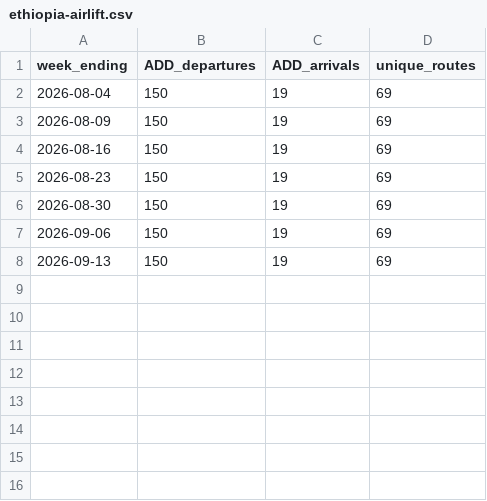
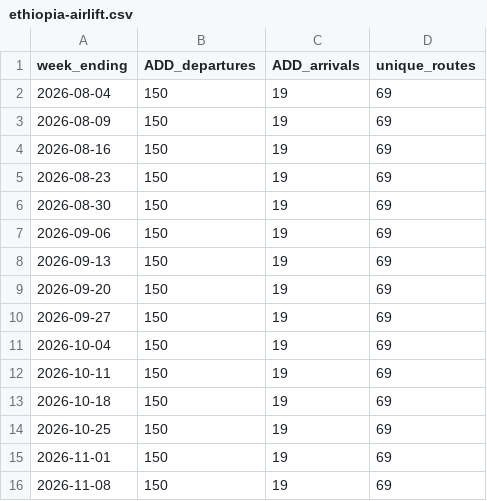
Before and after one commit to hico11/destinationeconomics-data, a CSV file: data/ethiopia-airlift.csv, drawn as a sheet; the diff names each change by its address in the sheet, - before the commit and + after, or states it on an @@ line.

Commit message:
Ethiopia airlift refresh 2026-11-10

```diff
--- a/data/ethiopia-airlift.csv
+++ b/data/ethiopia-airlift.csv
+row 9: 2026-09-20 | 150 | 19 | 69
+row 10: 2026-09-27 | 150 | 19 | 69
+row 11: 2026-10-04 | 150 | 19 | 69
+row 12: 2026-10-11 | 150 | 19 | 69
+row 13: 2026-10-18 | 150 | 19 | 69
+row 14: 2026-10-25 | 150 | 19 | 69
+row 15: 2026-11-01 | 150 | 19 | 69
+row 16: 2026-11-08 | 150 | 19 | 69
```
